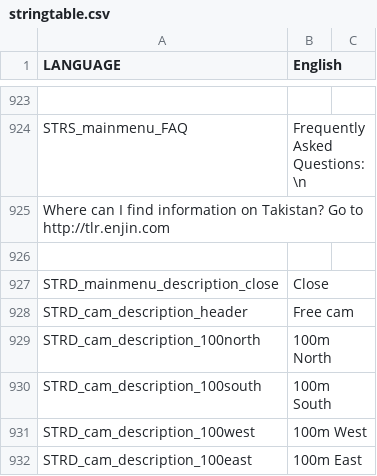
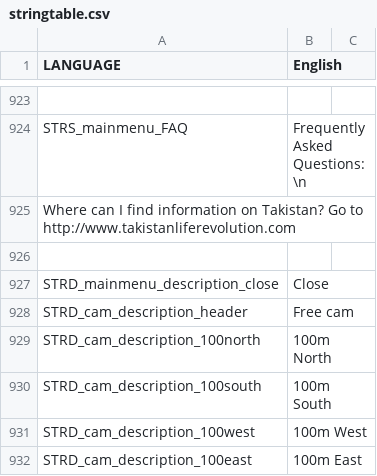
Before and after one commit to micovery/takistan-life-revolution, a CSV file: anarchyinthetk.takistan/stringtable.csv, drawn as a sheet; only a part is shown, gaps mark what is left out; the diff names each change by its address in the sheet, - before the commit and + after, or states it on an @@ line.

Commit message:
Changed all website addresses to the new one
Changed all "tlr.enjin.com" to "www.takistanliferevolution.com"

```diff
--- a/anarchyinthetk.takistan/stringtable.csv
+++ b/anarchyinthetk.takistan/stringtable.csv
-A925 (LANGUAGE): …Go to http://tlr.enjin.com
+A925 (LANGUAGE): …Go to http://www.takistanliferevolution.com
```
Also changed, not shown: 2 other files.
